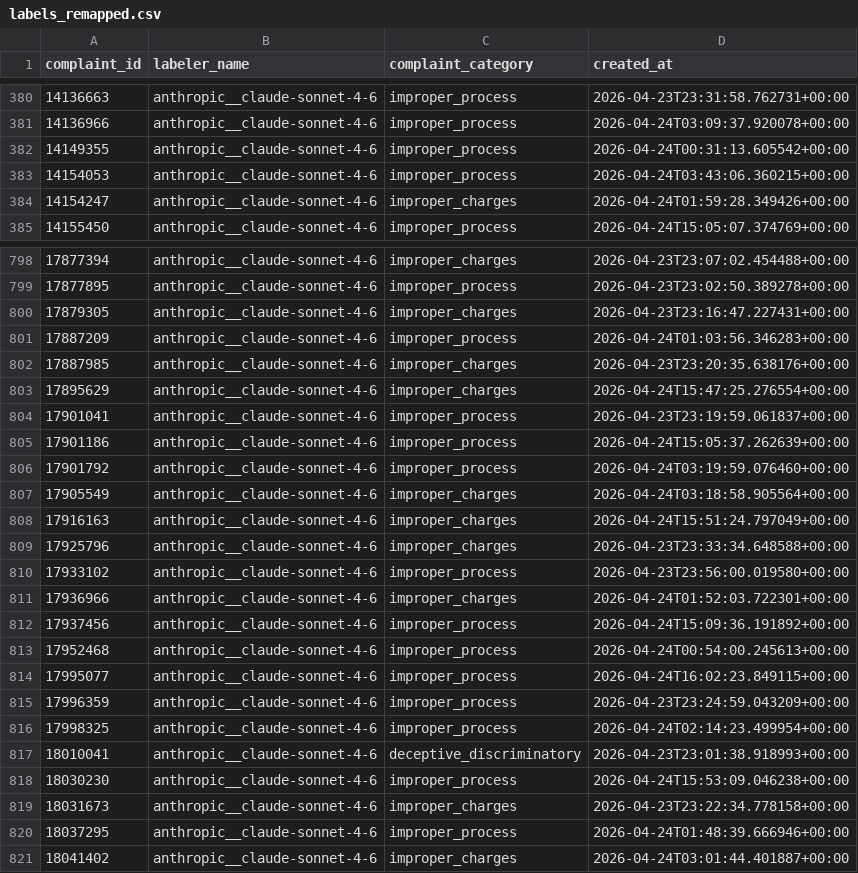
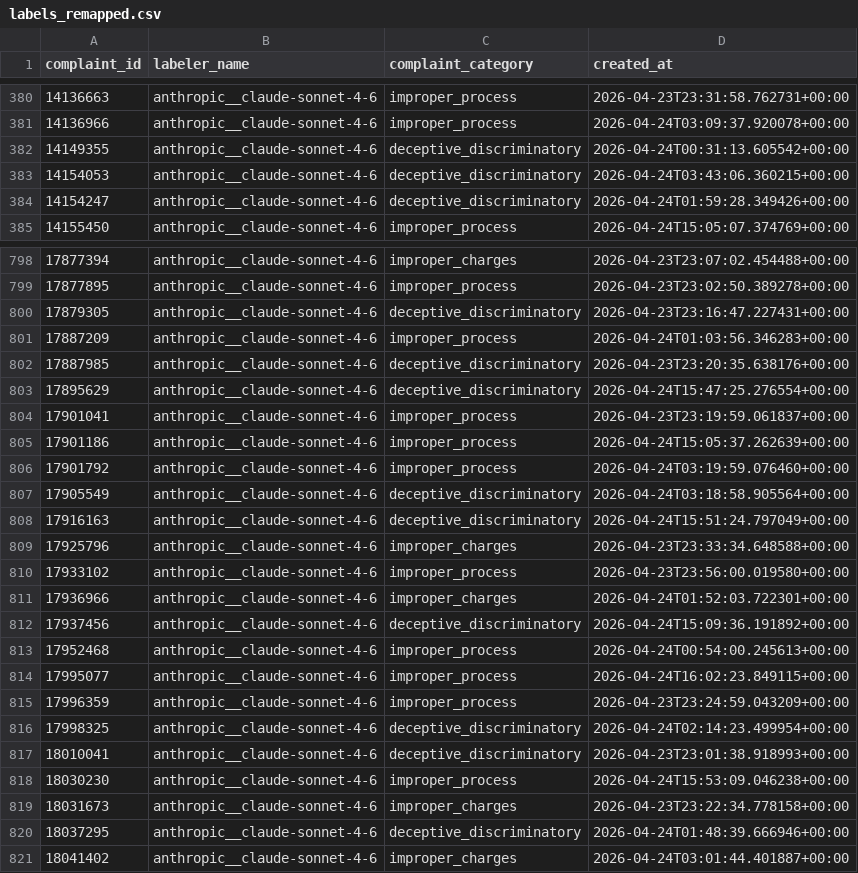
Before and after one commit to albaLong1/488_Capstone_Text_Classifier, a CSV file: gen_ai_labeling/outputs/anthropic__claude-sonnet-4-6/labels_remapped.csv, drawn as a sheet; only a part is shown, gaps mark what is left out; the diff covers the shown part only.

```diff
--- a/gen_ai_labeling/outputs/anthropic__claude-sonnet-4-6/labels_remapped.csv
+++ b/gen_ai_labeling/outputs/anthropic__claude-sonnet-4-6/labels_remapped.csv
@@ -381,5 +381,5 @@ complaint_id,labeler_name,complaint_category,created_at
 14136966,anthropic__claude-sonnet-4-6,improper_process,2026-04-24T03:09:37.920078+00:00
-14149355,anthropic__claude-sonnet-4-6,improper_process,2026-04-24T00:31:13.605542+00:00
-14154053,anthropic__claude-sonnet-4-6,improper_process,2026-04-24T03:43:06.360215+00:00
-14154247,anthropic__claude-sonnet-4-6,improper_charges,2026-04-24T01:59:28.349426+00:00
+14149355,anthropic__claude-sonnet-4-6,deceptive_discriminatory,2026-04-24T00:31:13.605542+00:00
+14154053,anthropic__claude-sonnet-4-6,deceptive_discriminatory,2026-04-24T03:43:06.360215+00:00
+14154247,anthropic__claude-sonnet-4-6,deceptive_discriminatory,2026-04-24T01:59:28.349426+00:00
 14155450,anthropic__claude-sonnet-4-6,improper_process,2026-04-24T15:05:07.374769+00:00
@@ -799,6 +799,6 @@ complaint_id,labeler_name,complaint_category,created_at
 17877895,anthropic__claude-sonnet-4-6,improper_process,2026-04-23T23:02:50.389278+00:00
-17879305,anthropic__claude-sonnet-4-6,improper_charges,2026-04-23T23:16:47.227431+00:00
+17879305,anthropic__claude-sonnet-4-6,deceptive_discriminatory,2026-04-23T23:16:47.227431+00:00
 17887209,anthropic__claude-sonnet-4-6,improper_process,2026-04-24T01:03:56.346283+00:00
-17887985,anthropic__claude-sonnet-4-6,improper_charges,2026-04-23T23:20:35.638176+00:00
-17895629,anthropic__claude-sonnet-4-6,improper_charges,2026-04-24T15:47:25.276554+00:00
+17887985,anthropic__claude-sonnet-4-6,deceptive_discriminatory,2026-04-23T23:20:35.638176+00:00
+17895629,anthropic__claude-sonnet-4-6,deceptive_discriminatory,2026-04-24T15:47:25.276554+00:00
 17901041,anthropic__claude-sonnet-4-6,improper_process,2026-04-23T23:19:59.061837+00:00
@@ -806,4 +806,4 @@ complaint_id,labeler_name,complaint_category,created_at
 17901792,anthropic__claude-sonnet-4-6,improper_process,2026-04-24T03:19:59.076460+00:00
-17905549,anthropic__claude-sonnet-4-6,improper_charges,2026-04-24T03:18:58.905564+00:00
-17916163,anthropic__claude-sonnet-4-6,improper_charges,2026-04-24T15:51:24.797049+00:00
+17905549,anthropic__claude-sonnet-4-6,deceptive_discriminatory,2026-04-24T03:18:58.905564+00:00
+17916163,anthropic__claude-sonnet-4-6,deceptive_discriminatory,2026-04-24T15:51:24.797049+00:00
 17925796,anthropic__claude-sonnet-4-6,improper_charges,2026-04-23T23:33:34.648588+00:00
@@ -811,3 +811,3 @@ complaint_id,labeler_name,complaint_category,created_at
 17936966,anthropic__claude-sonnet-4-6,improper_charges,2026-04-24T01:52:03.722301+00:00
-17937456,anthropic__claude-sonnet-4-6,improper_process,2026-04-24T15:09:36.191892+00:00
+17937456,anthropic__claude-sonnet-4-6,deceptive_discriminatory,2026-04-24T15:09:36.191892+00:00
 17952468,anthropic__claude-sonnet-4-6,improper_process,2026-04-24T00:54:00.245613+00:00
@@ -815,3 +815,3 @@ complaint_id,labeler_name,complaint_category,created_at
 17996359,anthropic__claude-sonnet-4-6,improper_process,2026-04-23T23:24:59.043209+00:00
-17998325,anthropic__claude-sonnet-4-6,improper_process,2026-04-24T02:14:23.499954+00:00
+17998325,anthropic__claude-sonnet-4-6,deceptive_discriminatory,2026-04-24T02:14:23.499954+00:00
 18010041,anthropic__claude-sonnet-4-6,deceptive_discriminatory,2026-04-23T23:01:38.918993+00:00
@@ -819,3 +819,3 @@ complaint_id,labeler_name,complaint_category,created_at
 18031673,anthropic__claude-sonnet-4-6,improper_charges,2026-04-23T23:22:34.778158+00:00
-18037295,anthropic__claude-sonnet-4-6,improper_process,2026-04-24T01:48:39.666946+00:00
+18037295,anthropic__claude-sonnet-4-6,deceptive_discriminatory,2026-04-24T01:48:39.666946+00:00
 18041402,anthropic__claude-sonnet-4-6,improper_charges,2026-04-24T03:01:44.401887+00:00
```
Also changed, not shown: 143 edited cells elsewhere in this file, gen_ai_labeling/outputs/anthropic__claude-opus-4-7/labels_remapped.csv, gen_ai_labeling/outputs/deepseek__chat-temp0/labels_remapped.csv, 9 other files.
